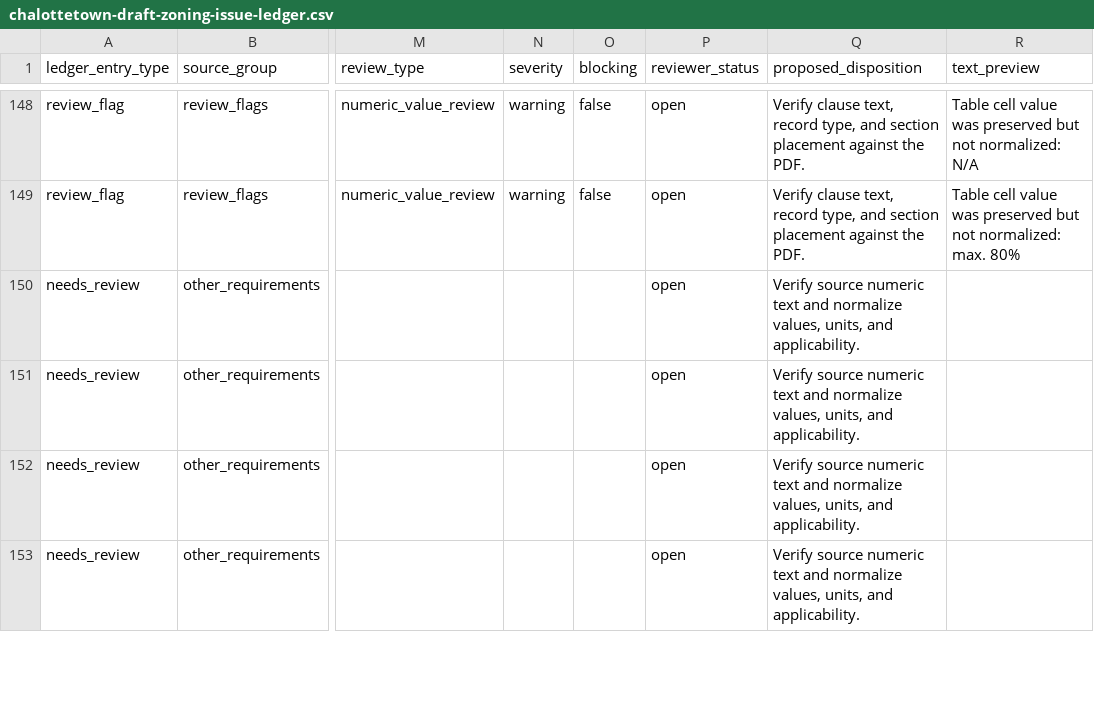
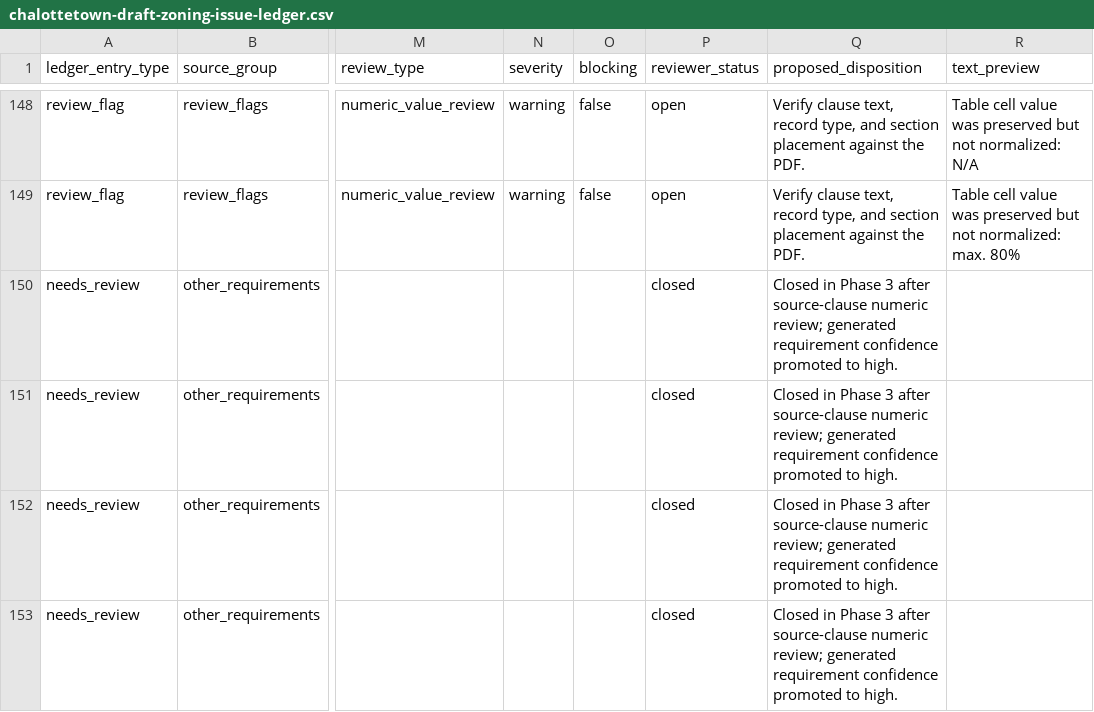
Before and after one commit to Modern-Democracy/mdopendata, a CSV file: plan/chalottetown-draft-zoning-issue-ledger.csv, drawn as a sheet; only a part is shown, gaps mark what is left out; the diff covers the shown part only; the diff names each change by its address in the sheet, - before the commit and + after, or states it on an @@ line.

Commit message:
Repair Charlottetown draft DW numeric requirements and signage numeric requirements

```diff
--- a/plan/chalottetown-draft-zoning-issue-ledger.csv
+++ b/plan/chalottetown-draft-zoning-issue-ledger.csv
-P150:P153 (reviewer_status): open
+P150:P153 (reviewer_status): closed
-Q150:Q153 (proposed_disposition): Verify source numeric text and normalize values, units, and applicability.
+Q150:Q153 (proposed_disposition): Closed in Phase 3 after source-clause numeric review; generated requirement confidence promoted to high.
```
Also changed, not shown: 20 edited cells elsewhere in this file, 9 other files.
